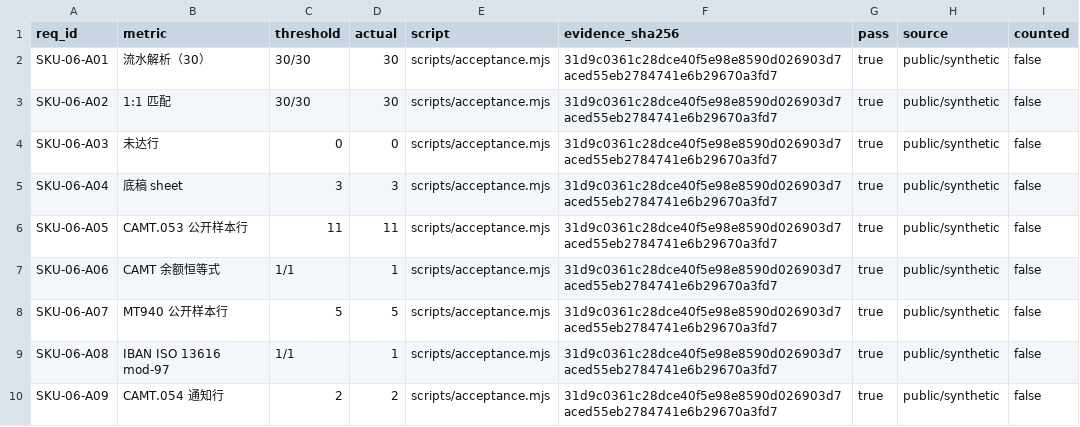
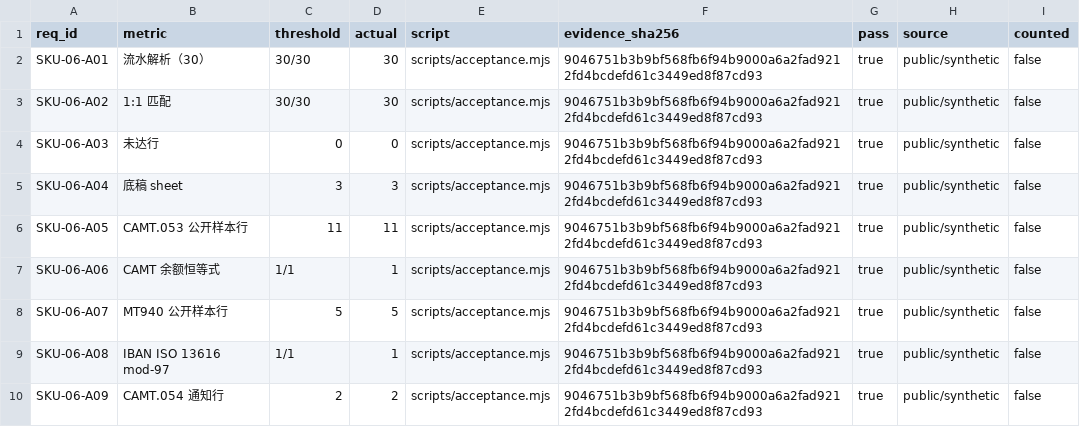
Before and after one commit to PerryLink/dsh-bankrec, a CSV file: ACCEPTANCE.csv, drawn as a sheet.

```diff
--- a/ACCEPTANCE.csv
+++ b/ACCEPTANCE.csv
@@ -1,10 +1,10 @@
 req_id,metric,threshold,actual,script,evidence_sha256,pass,source,counted
-SKU-06-A01,流水解析（30）,30/30,30,scripts/acceptance.mjs,31d9c0361c28dce40f5e98e8590d026903d7aced55eb2784741e6b29670a3fd7,true,public/synthetic,false
-SKU-06-A02,1:1 匹配,30/30,30,scripts/acceptance.mjs,31d9c0361c28dce40f5e98e8590d026903d7aced55eb2784741e6b29670a3fd7,true,public/synthetic,false
-SKU-06-A03,未达行,0,0,scripts/acceptance.mjs,31d9c0361c28dce40f5e98e8590d026903d7aced55eb2784741e6b29670a3fd7,true,public/synthetic,false
-SKU-06-A04,底稿 sheet,3,3,scripts/acceptance.mjs,31d9c0361c28dce40f5e98e8590d026903d7aced55eb2784741e6b29670a3fd7,true,public/synthetic,false
-SKU-06-A05,CAMT.053 公开样本行,11,11,scripts/acceptance.mjs,31d9c0361c28dce40f5e98e8590d026903d7aced55eb2784741e6b29670a3fd7,true,public/synthetic,false
-SKU-06-A06,CAMT 余额恒等式,1/1,1,scripts/acceptance.mjs,31d9c0361c28dce40f5e98e8590d026903d7aced55eb2784741e6b29670a3fd7,true,public/synthetic,false
-SKU-06-A07,MT940 公开样本行,5,5,scripts/acceptance.mjs,31d9c0361c28dce40f5e98e8590d026903d7aced55eb2784741e6b29670a3fd7,true,public/synthetic,false
-SKU-06-A08,IBAN ISO 13616 mod-97,1/1,1,scripts/acceptance.mjs,31d9c0361c28dce40f5e98e8590d026903d7aced55eb2784741e6b29670a3fd7,true,public/synthetic,false
-SKU-06-A09,CAMT.054 通知行,2,2,scripts/acceptance.mjs,31d9c0361c28dce40f5e98e8590d026903d7aced55eb2784741e6b29670a3fd7,true,public/synthetic,false
+SKU-06-A01,流水解析（30）,30/30,30,scripts/acceptance.mjs,9046751b3b9bf568fb6f94b9000a6a2fad9212fd4bcdefd61c3449ed8f87cd93,true,public/synthetic,false
+SKU-06-A02,1:1 匹配,30/30,30,scripts/acceptance.mjs,9046751b3b9bf568fb6f94b9000a6a2fad9212fd4bcdefd61c3449ed8f87cd93,true,public/synthetic,false
+SKU-06-A03,未达行,0,0,scripts/acceptance.mjs,9046751b3b9bf568fb6f94b9000a6a2fad9212fd4bcdefd61c3449ed8f87cd93,true,public/synthetic,false
+SKU-06-A04,底稿 sheet,3,3,scripts/acceptance.mjs,9046751b3b9bf568fb6f94b9000a6a2fad9212fd4bcdefd61c3449ed8f87cd93,true,public/synthetic,false
+SKU-06-A05,CAMT.053 公开样本行,11,11,scripts/acceptance.mjs,9046751b3b9bf568fb6f94b9000a6a2fad9212fd4bcdefd61c3449ed8f87cd93,true,public/synthetic,false
+SKU-06-A06,CAMT 余额恒等式,1/1,1,scripts/acceptance.mjs,9046751b3b9bf568fb6f94b9000a6a2fad9212fd4bcdefd61c3449ed8f87cd93,true,public/synthetic,false
+SKU-06-A07,MT940 公开样本行,5,5,scripts/acceptance.mjs,9046751b3b9bf568fb6f94b9000a6a2fad9212fd4bcdefd61c3449ed8f87cd93,true,public/synthetic,false
+SKU-06-A08,IBAN ISO 13616 mod-97,1/1,1,scripts/acceptance.mjs,9046751b3b9bf568fb6f94b9000a6a2fad9212fd4bcdefd61c3449ed8f87cd93,true,public/synthetic,false
+SKU-06-A09,CAMT.054 通知行,2,2,scripts/acceptance.mjs,9046751b3b9bf568fb6f94b9000a6a2fad9212fd4bcdefd61c3449ed8f87cd93,true,public/synthetic,false
```
Also changed, not shown: 2 other files.
